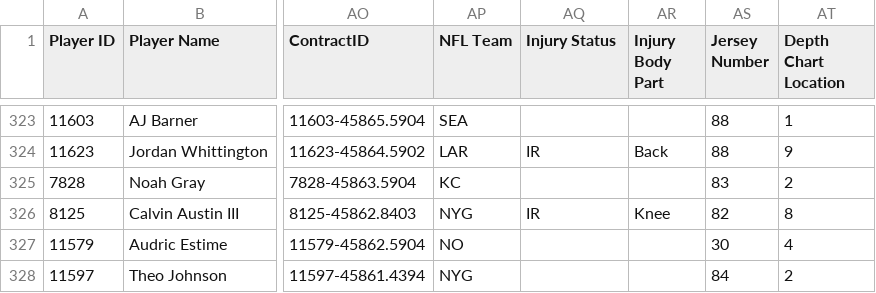
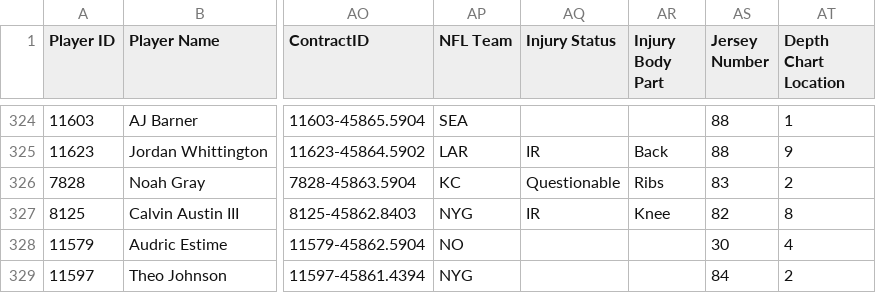
Before and after one commit to lalder95/AGS_Data, a CSV file: CSV/BBB_Contracts.csv, drawn as a sheet; only a part is shown, gaps mark what is left out; addresses are those after the commit; the diff covers the shown part only; the diff names each change by its address in the sheet, - before the commit and + after, or states it on an @@ line.

Commit message:
Uploading CSV files

```diff
--- a/CSV/BBB_Contracts.csv
+++ b/CSV/BBB_Contracts.csv
-AQ326 (Injury Status): (empty)
+AQ326 (Injury Status): Questionable
-AR326 (Injury Body Part): (empty)
+AR326 (Injury Body Part): Ribs
```
Also changed, not shown: 1 added row and 11 edited cells elsewhere in this file.
